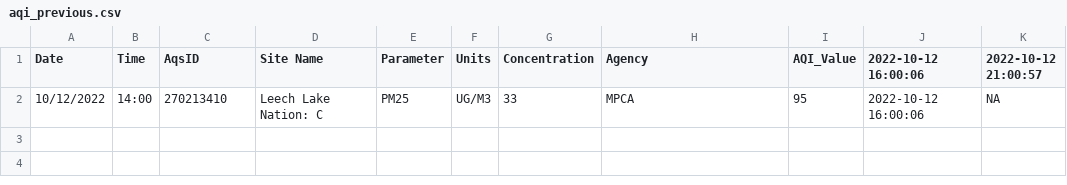
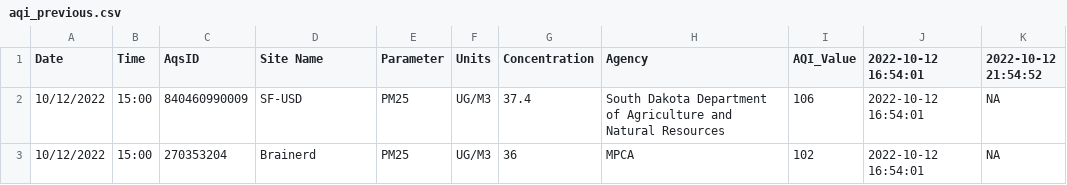
Before and after one commit to MPCA-air/aqi-watch, a CSV file: data/aqi_previous.csv, drawn as a sheet.

```diff
--- a/data/aqi_previous.csv
+++ b/data/aqi_previous.csv
@@ -1,2 +1,3 @@
-"Date","Time","AqsID","Site Name","Parameter","Units","Concentration","Agency","AQI_Value","2022-10-12 16:00:06","2022-10-12 21:00:57"
-"10/12/2022","14:00","270213410","Leech Lake Nation: C","PM25","UG/M3",33,"MPCA",95,"2022-10-12 16:00:06",NA
+"Date","Time","AqsID","Site Name","Parameter","Units","Concentration","Agency","AQI_Value","2022-10-12 16:54:01","2022-10-12 21:54:52"
+"10/12/2022","15:00","840460990009","SF-USD","PM25","UG/M3",37.4,"South Dakota Department of Agriculture and Natural Resources",106,"2022-10-12 16:54:01",NA
+"10/12/2022","15:00","270353204","Brainerd","PM25","UG/M3",36,"MPCA",102,"2022-10-12 16:54:01",NA
```
Also changed, not shown: 8 other files.
